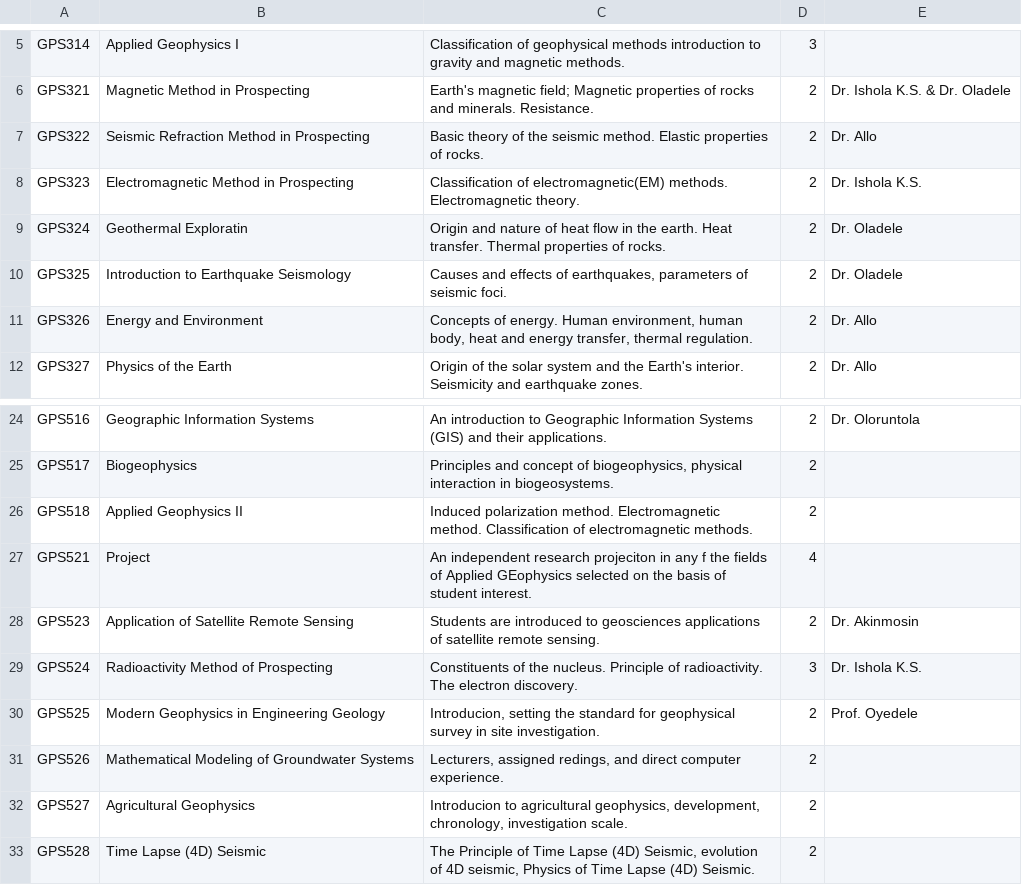
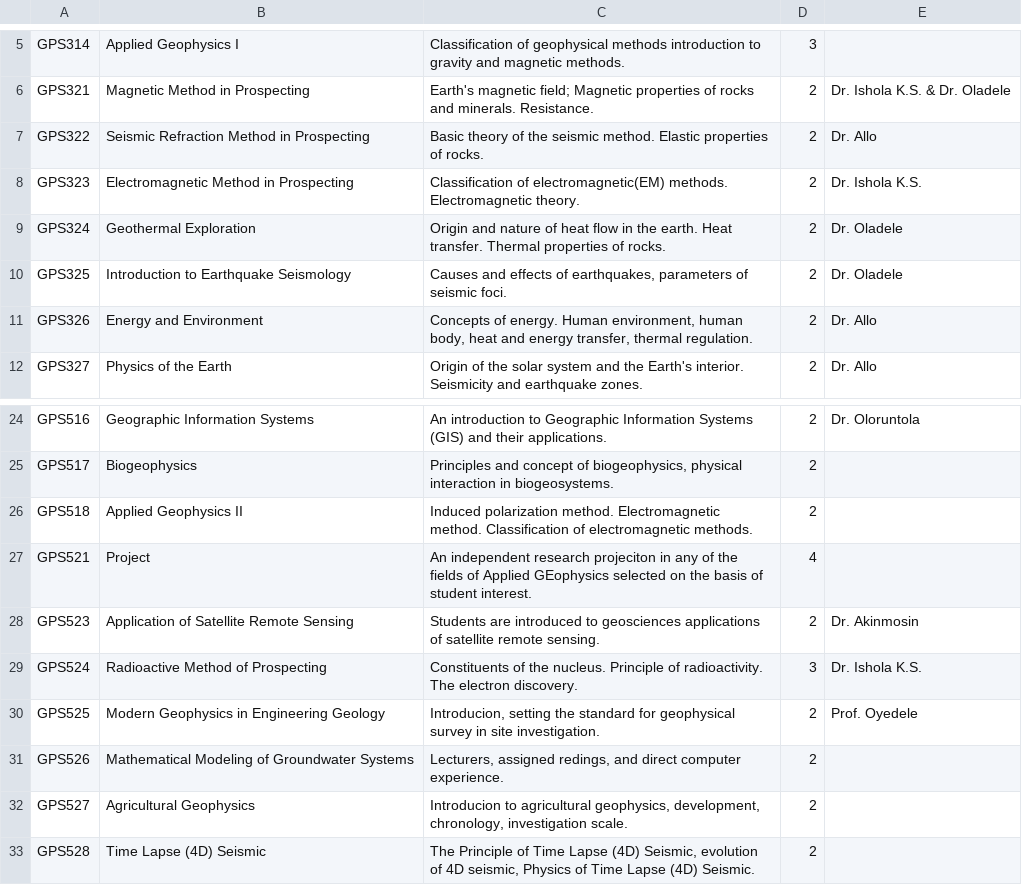
Before and after one commit to oluwafenyi/project-gaia, a CSV file: courses/course_data/geophysics.csv, drawn as a sheet; only a part is shown, gaps mark what is left out.

Commit message:
added curriculum data

```diff
--- a/courses/course_data/geophysics.csv
+++ b/courses/course_data/geophysics.csv
@@ -8,3 +8,3 @@ GPS322,Seismic Refraction Method in Prospecting,Basic theory of the seismic meth
 GPS323,Electromagnetic Method in Prospecting,Classification of electromagnetic(EM) methods. Electromagnetic theory.,2,Dr. Ishola K.S.
-GPS324,Geothermal Exploratin,Origin and nature of heat flow in the earth. Heat transfer. Thermal properties of rocks.,2,Dr. Oladele
+GPS324,Geothermal Exploration,Origin and nature of heat flow in the earth. Heat transfer. Thermal properties of rocks.,2,Dr. Oladele
 GPS325,Introduction to Earthquake Seismology,"Causes and effects of earthquakes, parameters of seismic foci.",2,Dr. Oladele
@@ -26,5 +26,5 @@ GPS517,Biogeophysics,"Principles and concept of biogeophysics, physical interact
 GPS518,Applied Geophysics II,Induced polarization method. Electromagnetic method. Classification of electromagnetic methods.,2,
-GPS521,Project,An independent research projeciton in any f the fields of Applied GEophysics selected on the basis of student interest.,4,
+GPS521,Project,An independent research projeciton in any of the fields of Applied GEophysics selected on the basis of student interest.,4,
 GPS523,Application of Satellite Remote Sensing,Students are introduced to geosciences applications of satellite remote sensing.,2,Dr. Akinmosin
-GPS524,Radioactivity Method of Prospecting,Constituents of the nucleus. Principle of radioactivity. The electron discovery.,3,Dr. Ishola K.S.
+GPS524,Radioactive Method of Prospecting,Constituents of the nucleus. Principle of radioactivity. The electron discovery.,3,Dr. Ishola K.S.
 GPS525,Modern Geophysics in Engineering Geology,"Introducion, setting the standard for geophysical survey in site investigation.",2,Prof. Oyedele
```
Also changed, not shown: courses/course_data/others.csv, 3 other files.
